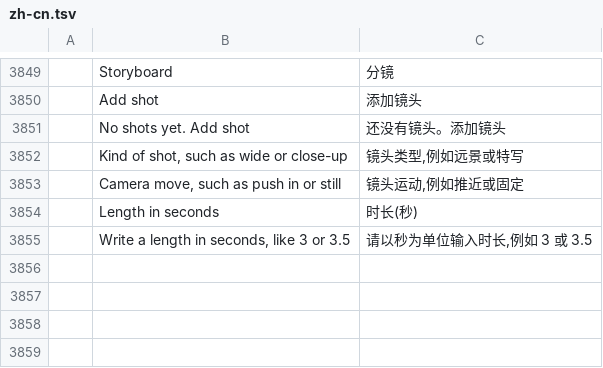
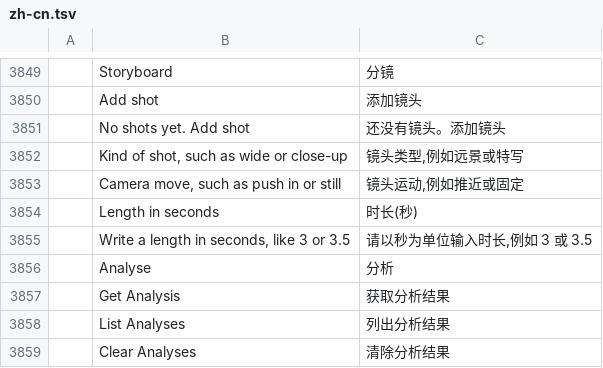
Before and after one commit to AdeThorMiwa/edith, a TSV file: crates/ui-egui/src/i18n/zh-cn.tsv, drawn as a sheet; only a part is shown, gaps mark what is left out; the diff names each change by its address in the sheet, - before the commit and + after, or states it on an @@ line.

```diff
--- a/crates/ui-egui/src/i18n/zh-cn.tsv
+++ b/crates/ui-egui/src/i18n/zh-cn.tsv
+row 3856:  | Analyse | 分析
+row 3857:  | Get Analysis | 获取分析结果
+row 3858:  | List Analyses | 列出分析结果
+row 3859:  | Clear Analyses | 清除分析结果
```
Also changed, not shown: crates/ui-egui/src/i18n/es.tsv, crates/ui-egui/src/i18n/ja.tsv, 11 other files.
